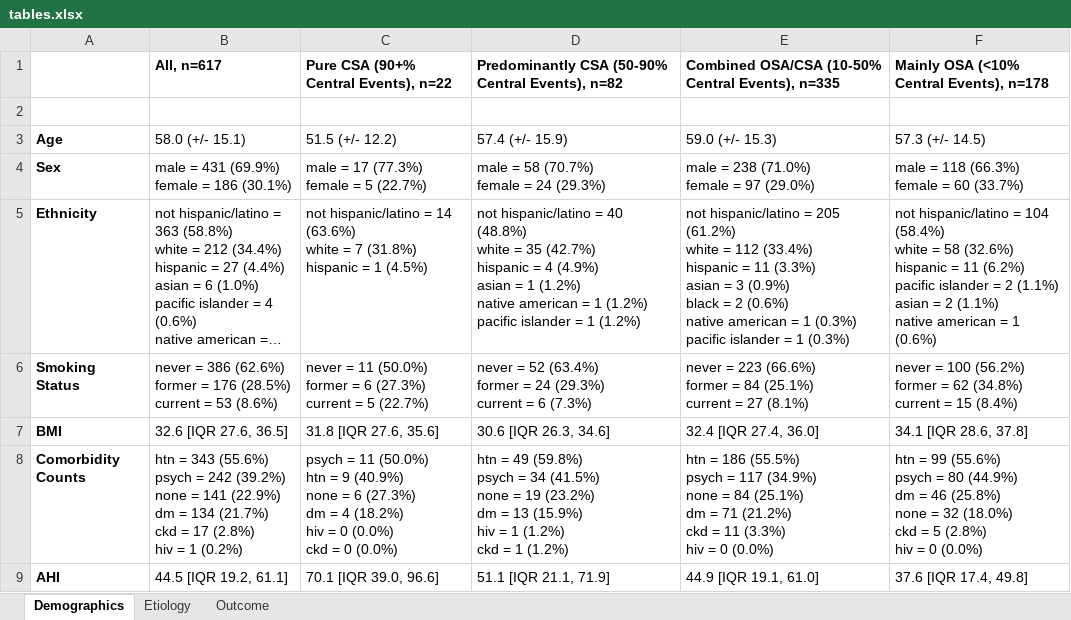
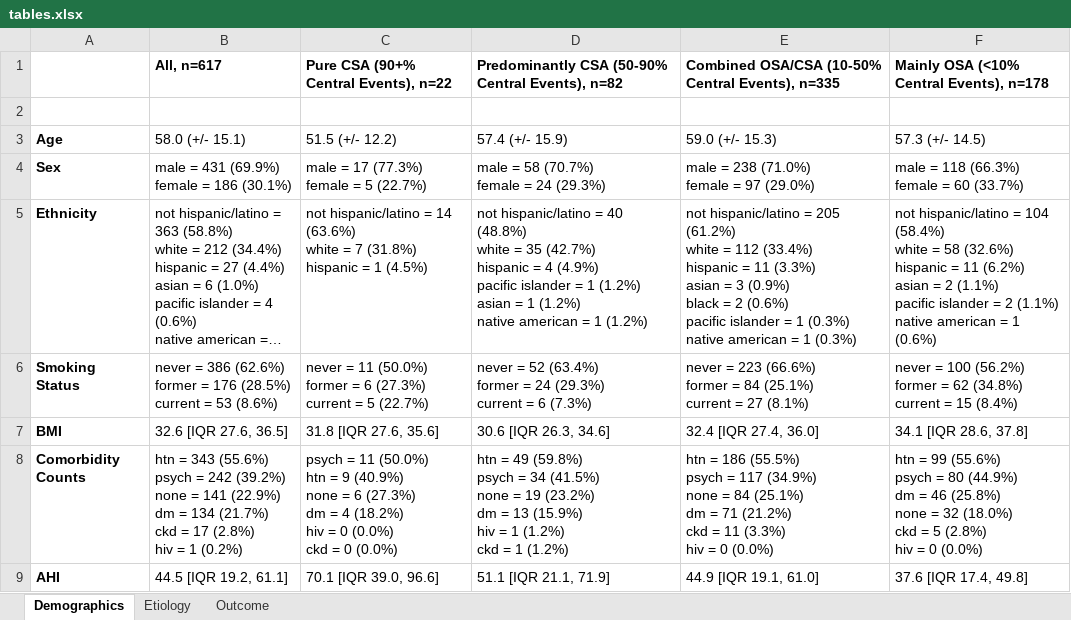
Before and after one commit to reblocke/CSA, an Excel workbook: tables.xlsx, sheet Demographics, drawn as a sheet; long unchanged cells end in …; values as stored, in another font and other column widths than the file's, no borders; ↵ is a line break in a cell; the diff names each change by its address in the sheet, - before the commit and + after, or states it on an @@ line.

```diff
--- a/tables.xlsx (sheet Demographics)
+++ b/tables.xlsx (sheet Demographics)
-D5: …4 (4.9%) ↵ asian = 1 (1.2%) ↵ native american = 1 (1.2%) ↵ pacific islander = 1…
+D5: …4 (4.9%) ↵ pacific islander = 1 (1.2%) ↵ asian = 1 (1.2%) ↵ native american = 1…
-E5: …2 (0.6%) ↵ native american = 1 (0.3%) ↵ pacific islander = 1…
+E5: …2 (0.6%) ↵ pacific islander = 1 (0.3%) ↵ native american = 1…
-F5: …11 (6.2%) ↵ pacific islander = 2 (1.1%) ↵ asian = 2…
+F5: …11 (6.2%) ↵ asian = 2 (1.1%) ↵ pacific islander = 2…
```
Also changed, not shown: 2 other files.
